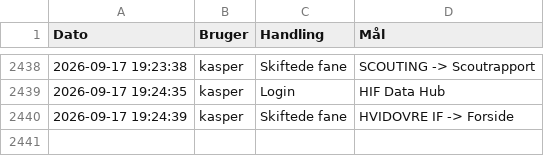
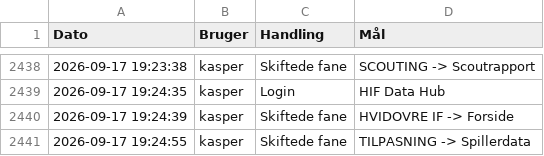
Before and after one commit to kamudinho/HIF-Data, a CSV file: data/action_log.csv, drawn as a sheet; only a part is shown, gaps mark what is left out.

Commit message:
Log update: kasper

```diff
--- a/data/action_log.csv
+++ b/data/action_log.csv
@@ -2440 +2440,2 @@ Dato,Bruger,Handling,Mål
 2026-09-17 19:24:39,kasper,Skiftede fane,HVIDOVRE IF -> Forside
+2026-09-17 19:24:55,kasper,Skiftede fane,TILPASNING -> Spillerdata
```
